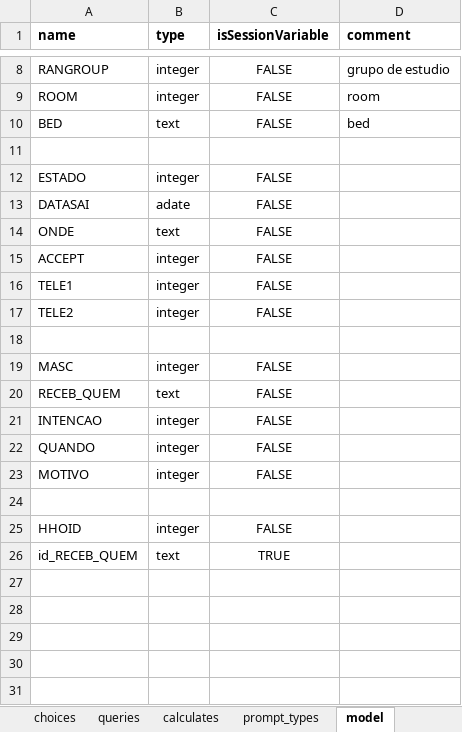
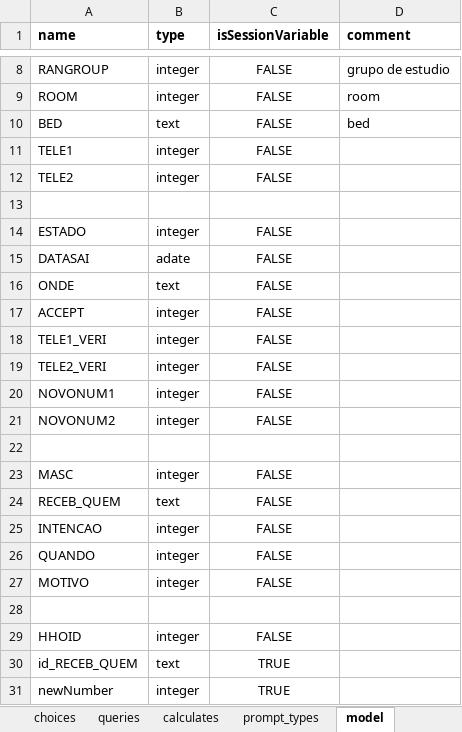
Before and after one commit to sarahstou/MASKCOVID, an Excel workbook: app/config/tables/MASKINCL/Forms/MASKINCL/MASKINCL.xlsx, sheet model, drawn as a sheet; only a part is shown, gaps mark what is left out; values as stored, in another font and other column widths than the file's, no borders; addresses are those after the commit; the diff names each change by its address in the sheet, - before the commit and + after, or states it on an @@ line.

Commit message:
Updates to phone number check

```diff
--- a/app/config/tables/MASKINCL/Forms/MASKINCL/MASKINCL.xlsx (sheet model)
+++ b/app/config/tables/MASKINCL/Forms/MASKINCL/MASKINCL.xlsx (sheet model)
+row 11: TELE1 | integer | FALSE
+row 12: TELE2 | integer | FALSE
-A18 (name): TELE1
+A18 (name): TELE1_VERI
-A19 (name): TELE2
+A19 (name): TELE2_VERI
+row 20: NOVONUM1 | integer | FALSE
+row 21: NOVONUM2 | integer | FALSE
+row 31: newNumber | integer | TRUE
```
Also changed, not shown: sheet survey, sheet choices, 3 other files.
